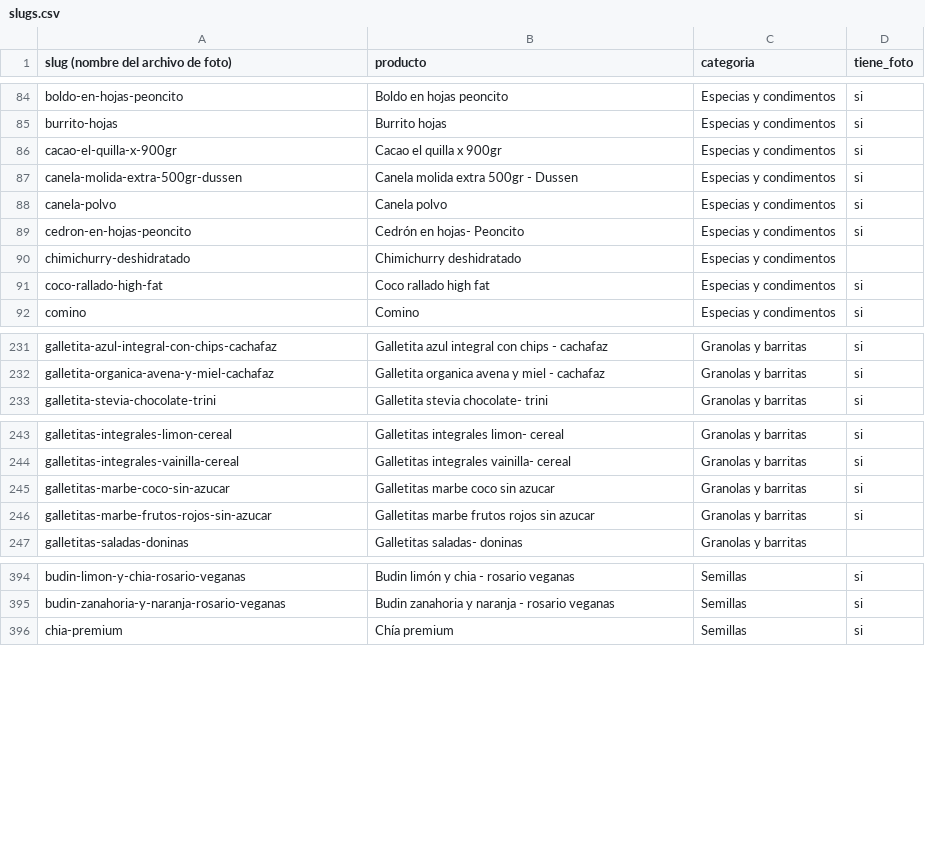
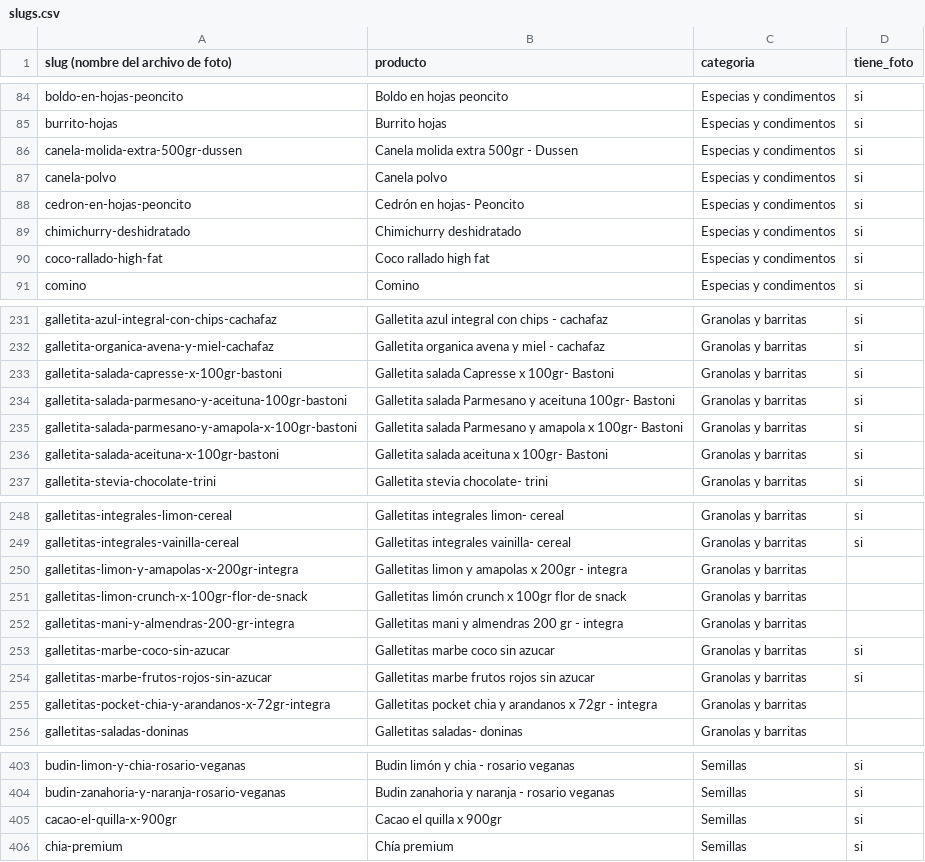
Before and after one commit to bethoven996/La_ribera, a CSV file: web/data/slugs.csv, drawn as a sheet; only a part is shown, gaps mark what is left out; the diff covers the shown part only.

```diff
--- a/web/data/slugs.csv
+++ b/web/data/slugs.csv
@@ -85,3 +85,2 @@ boldo-en-hojas-peoncito,Boldo en hojas peoncito,Especias y condimentos,si
 burrito-hojas,Burrito hojas,Especias y condimentos,si
-cacao-el-quilla-x-900gr,Cacao el quilla x 900gr,Especias y condimentos,si
 canela-molida-extra-500gr-dussen,Canela molida extra 500gr - Dussen,Especias y condimentos,si
@@ -89,3 +88,3 @@ canela-polvo,Canela polvo,Especias y condimentos,si
 cedron-en-hojas-peoncito,Cedrón en hojas- Peoncito,Especias y condimentos,si
-chimichurry-deshidratado,Chimichurry deshidratado,Especias y condimentos,
+chimichurry-deshidratado,Chimichurry deshidratado,Especias y condimentos,si
 coco-rallado-high-fat,Coco rallado high fat,Especias y condimentos,si
@@ -232,2 +232,6 @@ galletita-azul-integral-con-chips-cachafaz,Galletita azul integral con chips - c
 galletita-organica-avena-y-miel-cachafaz,Galletita organica avena y miel - cachafaz,Granolas y barritas,si
+galletita-salada-capresse-x-100gr-bastoni,Galletita salada Capresse x 100gr- Bastoni,Granolas y barritas,si
+galletita-salada-parmesano-y-aceituna-100gr-bastoni,Galletita salada Parmesano y aceituna 100gr- Bastoni,Granolas y barritas,si
+galletita-salada-parmesano-y-amapola-x-100gr-bastoni,Galletita salada Parmesano y amapola x 100gr- Bastoni,Granolas y barritas,si
+galletita-salada-aceituna-x-100gr-bastoni,Galletita salada aceituna x 100gr- Bastoni,Granolas y barritas,si
 galletita-stevia-chocolate-trini,Galletita stevia chocolate- trini,Granolas y barritas,si
@@ -244,4 +249,8 @@ galletitas-integrales-limon-cereal,Galletitas integrales limon- cereal,Granolas
 galletitas-integrales-vainilla-cereal,Galletitas integrales vainilla- cereal,Granolas y barritas,si
+galletitas-limon-y-amapolas-x-200gr-integra,Galletitas limon y amapolas x 200gr - integra,Granolas y barritas,
+galletitas-limon-crunch-x-100gr-flor-de-snack,Galletitas limón crunch x 100gr flor de snack,Granolas y barritas,
+galletitas-mani-y-almendras-200-gr-integra,Galletitas mani y almendras 200 gr - integra,Granolas y barritas,
 galletitas-marbe-coco-sin-azucar,Galletitas marbe coco sin azucar,Granolas y barritas,si
 galletitas-marbe-frutos-rojos-sin-azucar,Galletitas marbe frutos rojos sin azucar,Granolas y barritas,si
+galletitas-pocket-chia-y-arandanos-x-72gr-integra,Galletitas pocket chia y arandanos x 72gr - integra,Granolas y barritas,
 galletitas-saladas-doninas,Galletitas saladas- doninas,Granolas y barritas,
@@ -395,2 +404,3 @@ budin-limon-y-chia-rosario-veganas,Budin limón y chia - rosario veganas,Semilla
 budin-zanahoria-y-naranja-rosario-veganas,Budin zanahoria y naranja - rosario veganas,Semillas,si
+cacao-el-quilla-x-900gr,Cacao el quilla x 900gr,Semillas,si
 chia-premium,Chía premium,Semillas,si
```
Also changed, not shown: 2 added rows and 5 edited cells elsewhere in this file, 1 other file.
